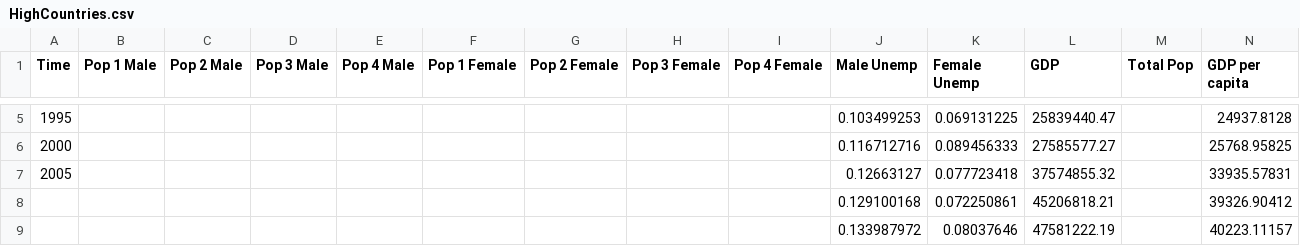
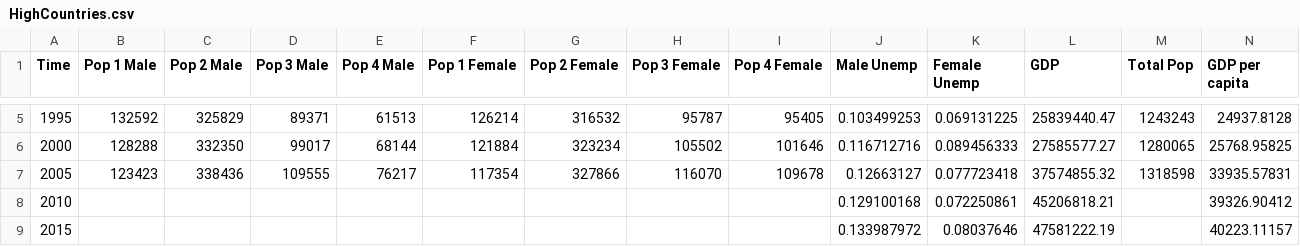
Before and after one commit to scarygary89/WorldPopulationModel, a CSV file: DataInput/HighCountries.csv, drawn as a sheet; only a part is shown, gaps mark what is left out; the diff covers the shown part only; the diff names each change by its address in the sheet, - before the commit and + after, or states it on an @@ line.

```diff
--- a/DataInput/HighCountries.csv
+++ b/DataInput/HighCountries.csv
-B5 (Pop 1 Male): (empty)
+B5 (Pop 1 Male): 132592
-C5 (Pop 2 Male): (empty)
+C5 (Pop 2 Male): 325829
-D5 (Pop 3 Male): (empty)
+D5 (Pop 3 Male): 89371
-E5 (Pop 4 Male): (empty)
+E5 (Pop 4 Male): 61513
-F5 (Pop 1 Female): (empty)
+F5 (Pop 1 Female): 126214
-G5 (Pop 2 Female): (empty)
+G5 (Pop 2 Female): 316532
-H5 (Pop 3 Female): (empty)
+H5 (Pop 3 Female): 95787
-I5 (Pop 4 Female): (empty)
+I5 (Pop 4 Female): 95405
-M5 (Total Pop): (empty)
+M5 (Total Pop): 1243243
-B6 (Pop 1 Male): (empty)
+B6 (Pop 1 Male): 128288
-C6 (Pop 2 Male): (empty)
+C6 (Pop 2 Male): 332350
-D6 (Pop 3 Male): (empty)
+D6 (Pop 3 Male): 99017
-E6 (Pop 4 Male): (empty)
+E6 (Pop 4 Male): 68144
-F6 (Pop 1 Female): (empty)
+F6 (Pop 1 Female): 121884
-G6 (Pop 2 Female): (empty)
+G6 (Pop 2 Female): 323234
-H6 (Pop 3 Female): (empty)
+H6 (Pop 3 Female): 105502
-I6 (Pop 4 Female): (empty)
+I6 (Pop 4 Female): 101646
-M6 (Total Pop): (empty)
+M6 (Total Pop): 1280065
-B7 (Pop 1 Male): (empty)
+B7 (Pop 1 Male): 123423
-C7 (Pop 2 Male): (empty)
+C7 (Pop 2 Male): 338436
-D7 (Pop 3 Male): (empty)
+D7 (Pop 3 Male): 109555
-E7 (Pop 4 Male): (empty)
+E7 (Pop 4 Male): 76217
-F7 (Pop 1 Female): (empty)
+F7 (Pop 1 Female): 117354
-G7 (Pop 2 Female): (empty)
+G7 (Pop 2 Female): 327866
-H7 (Pop 3 Female): (empty)
+H7 (Pop 3 Female): 116070
-I7 (Pop 4 Female): (empty)
+I7 (Pop 4 Female): 109678
-M7 (Total Pop): (empty)
+M7 (Total Pop): 1318598
-A8 (Time): (empty)
+A8 (Time): 2010
-A9 (Time): (empty)
+A9 (Time): 2015
```
Also changed, not shown: 28 edited cells elsewhere in this file, DataInput/LowCountries.csv, DataInput/MiddleCountries.csv, 1 other file.
